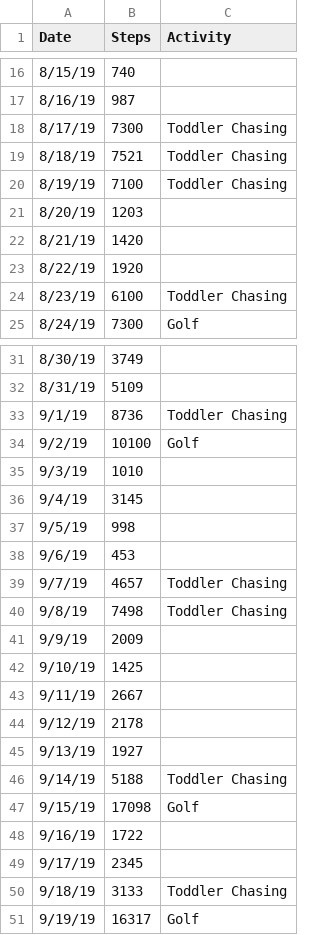
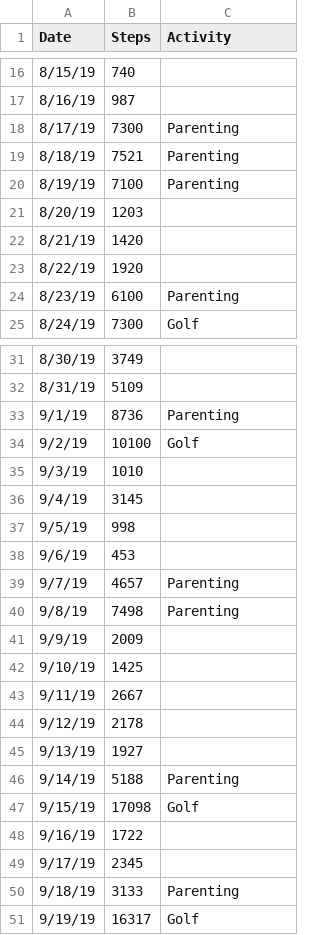
Before and after one commit to mbrimmer/Sample_Projects, a CSV file: Step_Tracking_v2.csv, drawn as a sheet; only a part is shown, gaps mark what is left out; the diff covers the shown part only.

Commit message:
Update Step_Tracking_v2.csv

```diff
--- a/Step_Tracking_v2.csv
+++ b/Step_Tracking_v2.csv
@@ -17,5 +17,5 @@ Date,Steps,Activity
 8/16/19,987,
-8/17/19,7300,Toddler Chasing
-8/18/19,7521,Toddler Chasing
-8/19/19,7100,Toddler Chasing
+8/17/19,7300,Parenting
+8/18/19,7521,Parenting
+8/19/19,7100,Parenting
 8/20/19,1203,
@@ -23,3 +23,3 @@ Date,Steps,Activity
 8/22/19,1920,
-8/23/19,6100,Toddler Chasing
+8/23/19,6100,Parenting
 8/24/19,7300,Golf
@@ -32,3 +32,3 @@ Date,Steps,Activity
 8/31/19,5109,
-9/1/19,8736,Toddler Chasing
+9/1/19,8736,Parenting
 9/2/19,10100,Golf
@@ -38,4 +38,4 @@ Date,Steps,Activity
 9/6/19,453,
-9/7/19,4657,Toddler Chasing
-9/8/19,7498,Toddler Chasing
+9/7/19,4657,Parenting
+9/8/19,7498,Parenting
 9/9/19,2009,
@@ -45,3 +45,3 @@ Date,Steps,Activity
 9/13/19,1927,
-9/14/19,5188,Toddler Chasing
+9/14/19,5188,Parenting
 9/15/19,17098,Golf
@@ -49,3 +49,3 @@ Date,Steps,Activity
 9/17/19,2345,
-9/18/19,3133,Toddler Chasing
+9/18/19,3133,Parenting
 9/19/19,16317,Golf
```
Also changed, not shown: 1 edited cell elsewhere in this file.
